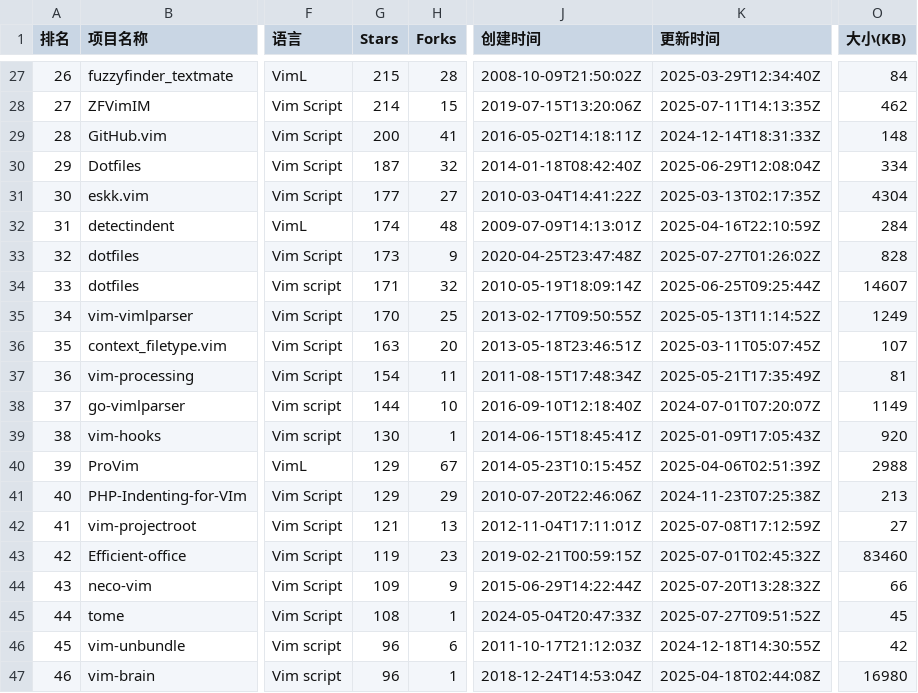
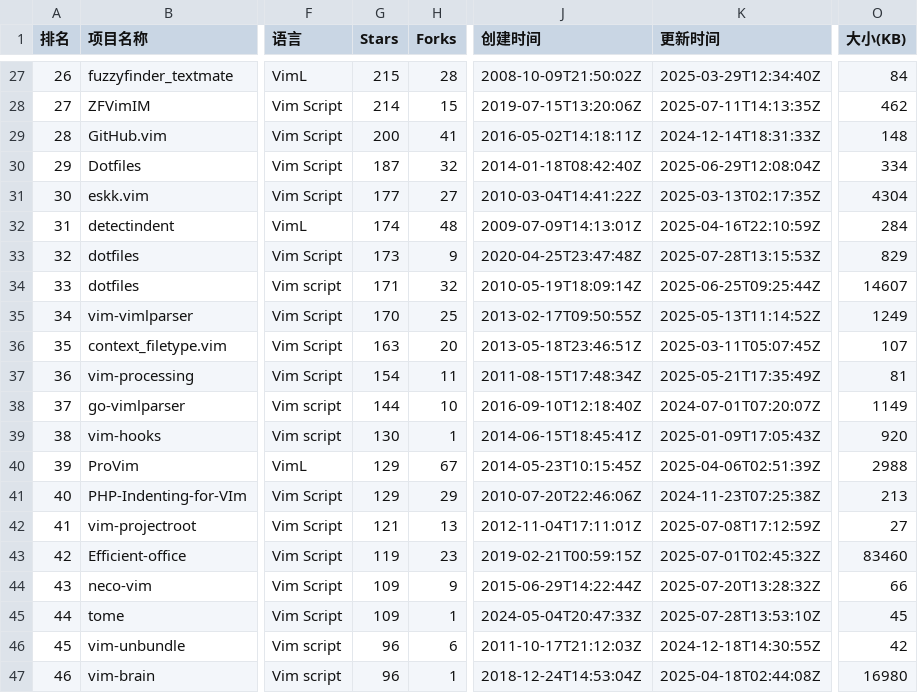
Before and after one commit to aimkick/githubrank, a CSV file: data/Vim script_排名.csv, drawn as a sheet; only a part is shown, gaps mark what is left out; the diff names each change by its address in the sheet, - before the commit and + after, or states it on an @@ line.

```diff
--- a/data/Vim script_排名.csv
+++ b/data/Vim script_排名.csv
-K33 (更新时间): 2025-07-27T01:26:02Z
+K33 (更新时间): 2025-07-28T13:15:53Z
-O33 (大小(KB)): 828
+O33 (大小(KB)): 829
-G45 (Stars): 108
+G45 (Stars): 109
-K45 (更新时间): 2025-07-27T09:51:52Z
+K45 (更新时间): 2025-07-28T13:53:10Z
```
Also changed, not shown: data/TeX_排名.csv, data/总体-Stars_排名.csv, 6 other files.
